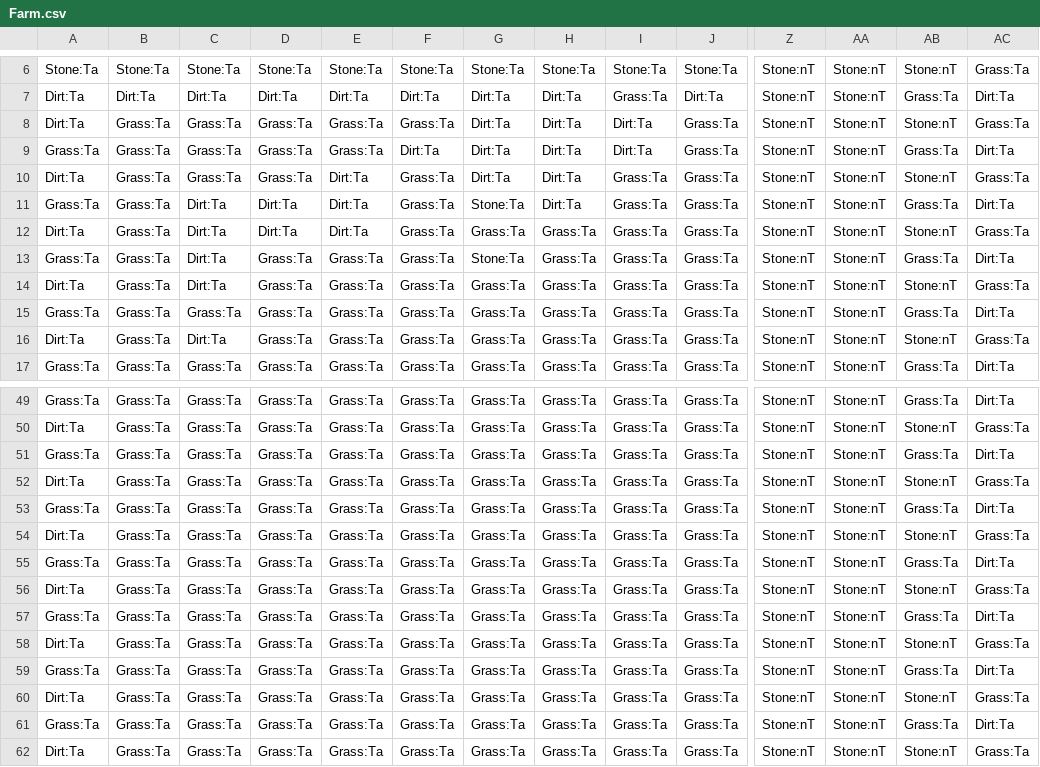
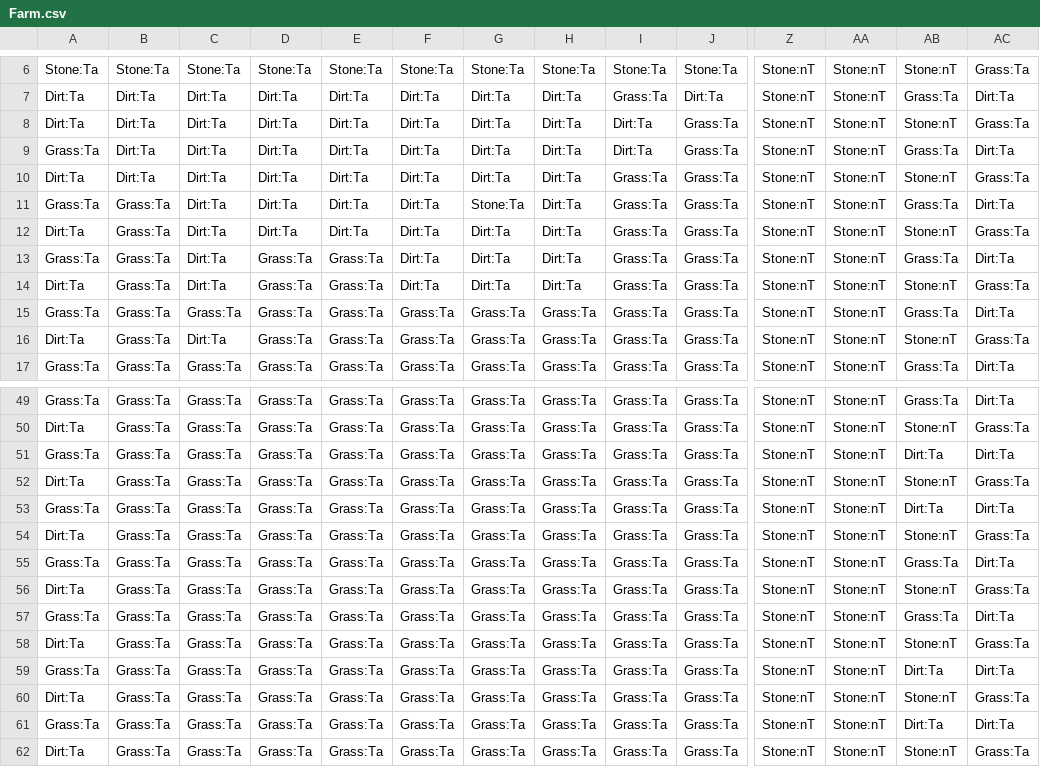
Before and after one commit to mol42069/InduValley, a CSV file: resources/Maps/save1/Farm.csv, drawn as a sheet; only a part is shown, gaps mark what is left out; removed rows and columns are numbered as before the commit, all else as after; rows hold the shown columns only; the diff covers the shown part only; the diff names each change by its address in the sheet, - before the commit and + after, or states it on an @@ line.

Commit message:
Added position saving to the save stuff...

```diff
--- a/resources/Maps/save1/Farm.csv
+++ b/resources/Maps/save1/Farm.csv
-B8:B10: Grass:Ta
+B8:B10: Dirt:Ta
-C8:C10: Grass:Ta
+C8:C10: Dirt:Ta
-D8:D10: Grass:Ta
+D8:D10: Dirt:Ta
-E8:E9: Grass:Ta
+E8:E9: Dirt:Ta
-F8: Grass:Ta
+F8: Dirt:Ta
-F10:F14: Grass:Ta
+F10:F14: Dirt:Ta
-G12: Grass:Ta
+G12: Dirt:Ta
-H12:H14: Grass:Ta
+H12:H14: Dirt:Ta
-G13: Stone:Ta
+G13: Dirt:Ta
-G14: Grass:Ta
+G14: Dirt:Ta
-AB51: Grass:Ta
+AB51: Dirt:Ta
@@ row 60 moved to row 52: Dirt:Ta @@
+row 53: Grass:Ta | Grass:Ta | Grass:Ta | Grass:Ta | Grass:Ta | Grass:Ta | Grass:Ta | Grass:Ta | Grass:Ta | Grass:Ta | Stone:nT | Stone:nT | Dirt:Ta | Dirt:Ta
-AB59: Grass:Ta
+AB59: Dirt:Ta
-AB61: Grass:Ta
+AB61: Dirt:Ta
-row 61: Grass:Ta | Grass:Ta | Grass:Ta | Grass:Ta | Grass:Ta | Grass:Ta | Grass:Ta | Grass:Ta | Grass:Ta | Grass:Ta | Stone:nT | Stone:nT | Grass:Ta | Dirt:Ta
```
Also changed, not shown: 10 edited cells elsewhere in this file, resources/Maps/save1/Player.csv, 2 other files.
